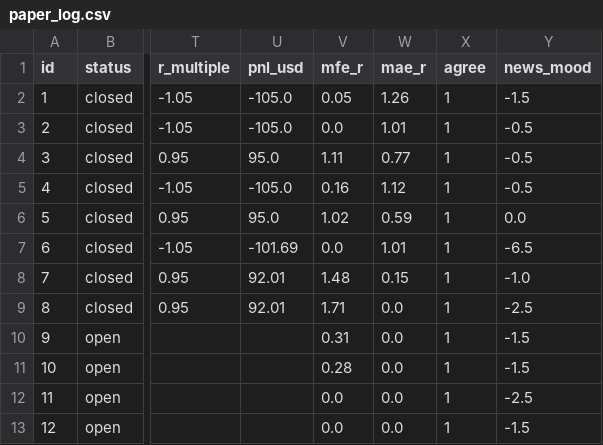
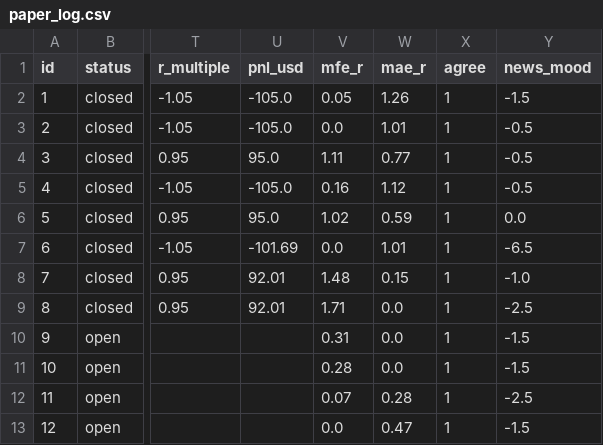
Before and after one commit to zeesshhhh/Ja, a CSV file: docs/paper_log.csv, drawn as a sheet; only a part is shown, gaps mark what is left out; the diff names each change by its address in the sheet, - before the commit and + after, or states it on an @@ line.

```diff
--- a/docs/paper_log.csv
+++ b/docs/paper_log.csv
-V12 (mfe_r): 0.0
+V12 (mfe_r): 0.07
-W12 (mae_r): 0.0
+W12 (mae_r): 0.28
-W13 (mae_r): 0.0
+W13 (mae_r): 0.47
```
Also changed, not shown: 1 other file.
